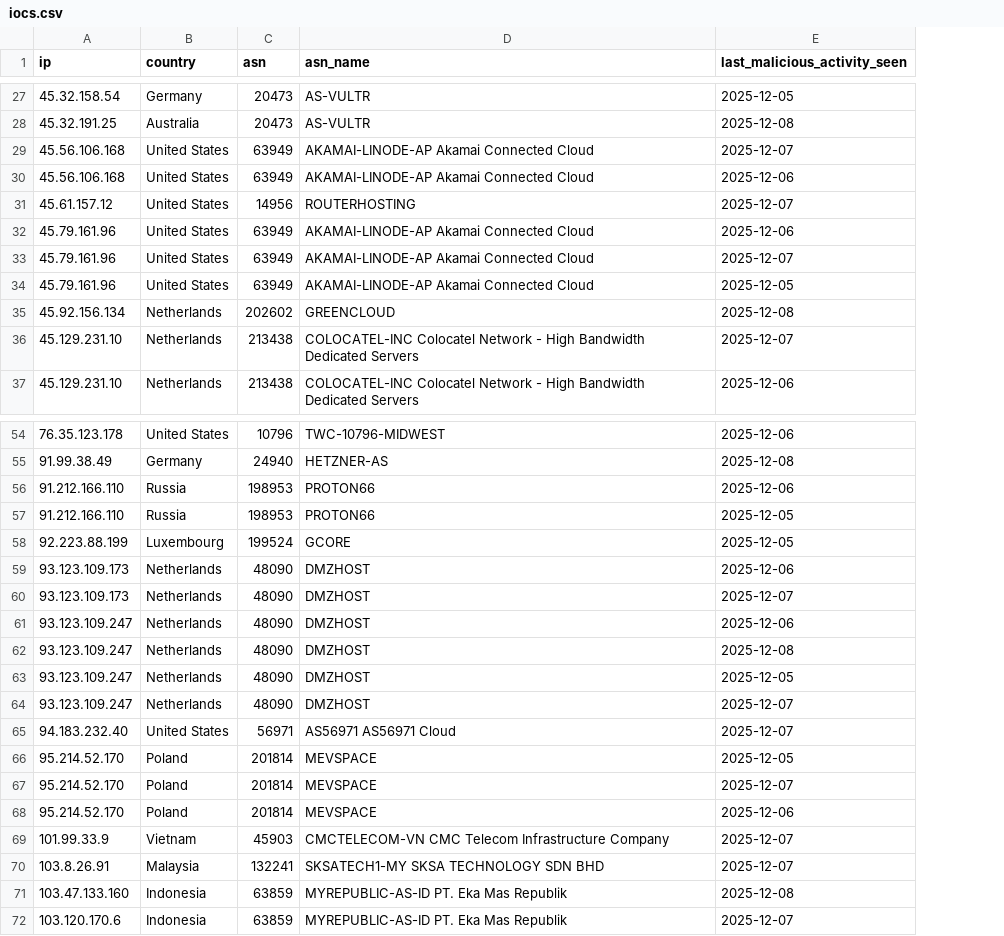
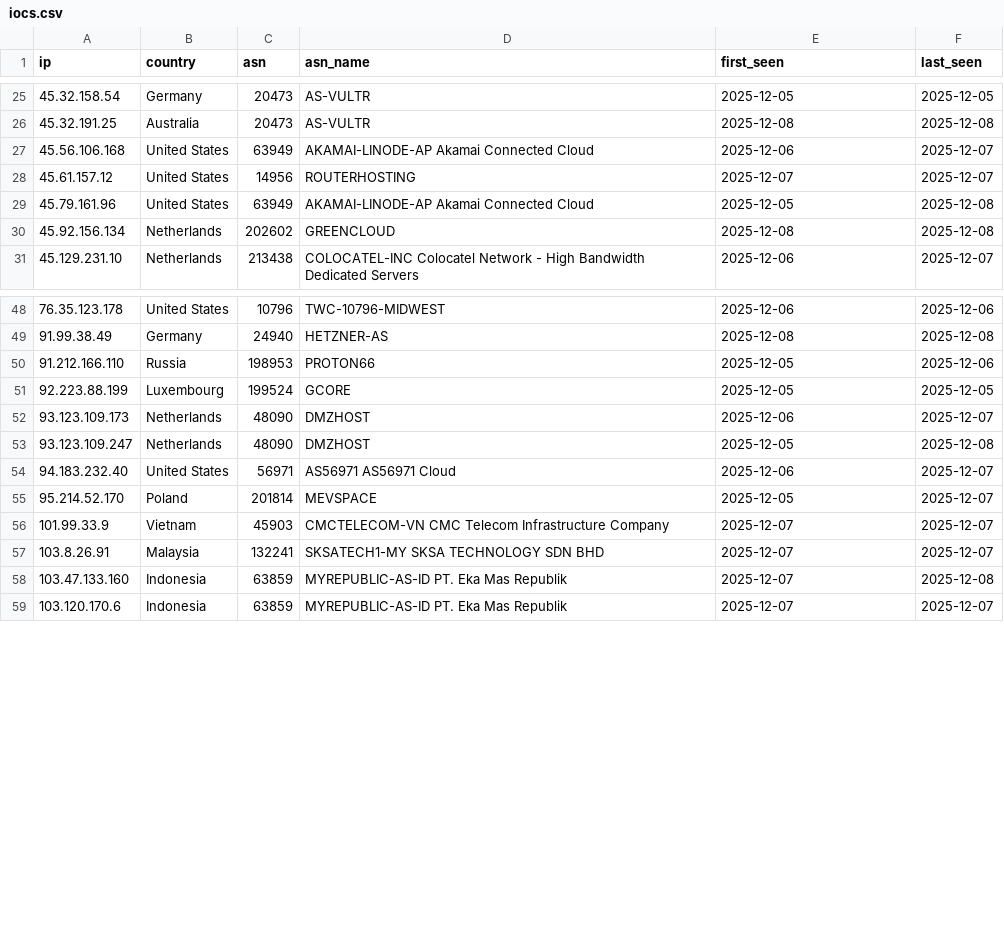
Before and after one commit to DataDog/indicators-of-compromise, a CSV file: react-CVE-2025-55182/iocs.csv, drawn as a sheet; only a part is shown, gaps mark what is left out; removed rows and columns are numbered as before the commit, all else as after; the diff covers the shown part only; the diff names each change by its address in the sheet, - before the commit and + after, or states it on an @@ line.

Commit message:
Update React RCE IOCs

```diff
--- a/react-CVE-2025-55182/iocs.csv
+++ b/react-CVE-2025-55182/iocs.csv
+column F (last_seen), rows 25-31: 2025-12-05 | 2025-12-08 | 2025-12-07 | 2025-12-07 | 2025-12-08 | 2025-12-08 | 2025-12-07; rows 48-59: 2025-12-06 | 2025-12-08 | 2025-12-06 | 2025-12-05 | 2025-12-07 | 2025-12-08 | 2025-12-07 | 2025-12-07 | 2025-12-07 | 2025-12-07 | 2025-12-08 | 2025-12-07
-E1: last_malicious_activity_seen
+E1: first_seen
-row 29: 45.56.106.168 | United States | 63949 | AKAMAI-LINODE-AP Akamai Connected Cloud | 2025-12-07
-row 32: 45.79.161.96 | United States | 63949 | AKAMAI-LINODE-AP Akamai Connected Cloud | 2025-12-06
-row 33: 45.79.161.96 | United States | 63949 | AKAMAI-LINODE-AP Akamai Connected Cloud | 2025-12-07
-row 36: 45.129.231.10 | Netherlands | 213438 | COLOCATEL-INC Colocatel Network - High Bandwidth Dedicated Servers | 2025-12-07
-row 56: 91.212.166.110 | Russia | 198953 | PROTON66 | 2025-12-06
-row 60: 93.123.109.173 | Netherlands | 48090 | DMZHOST | 2025-12-07
-row 61: 93.123.109.247 | Netherlands | 48090 | DMZHOST | 2025-12-06
-row 62: 93.123.109.247 | Netherlands | 48090 | DMZHOST | 2025-12-08
-row 64: 93.123.109.247 | Netherlands | 48090 | DMZHOST | 2025-12-07
-E54 (first_seen): 2025-12-07
+E54 (first_seen): 2025-12-06
-row 67: 95.214.52.170 | Poland | 201814 | MEVSPACE | 2025-12-07
-row 68: 95.214.52.170 | Poland | 201814 | MEVSPACE | 2025-12-06
-E58 (first_seen): 2025-12-08
+E58 (first_seen): 2025-12-07
```
Also changed, not shown: 3 added rows, 12 removed rows and 15 edited cells elsewhere in this file, 1 other file.
